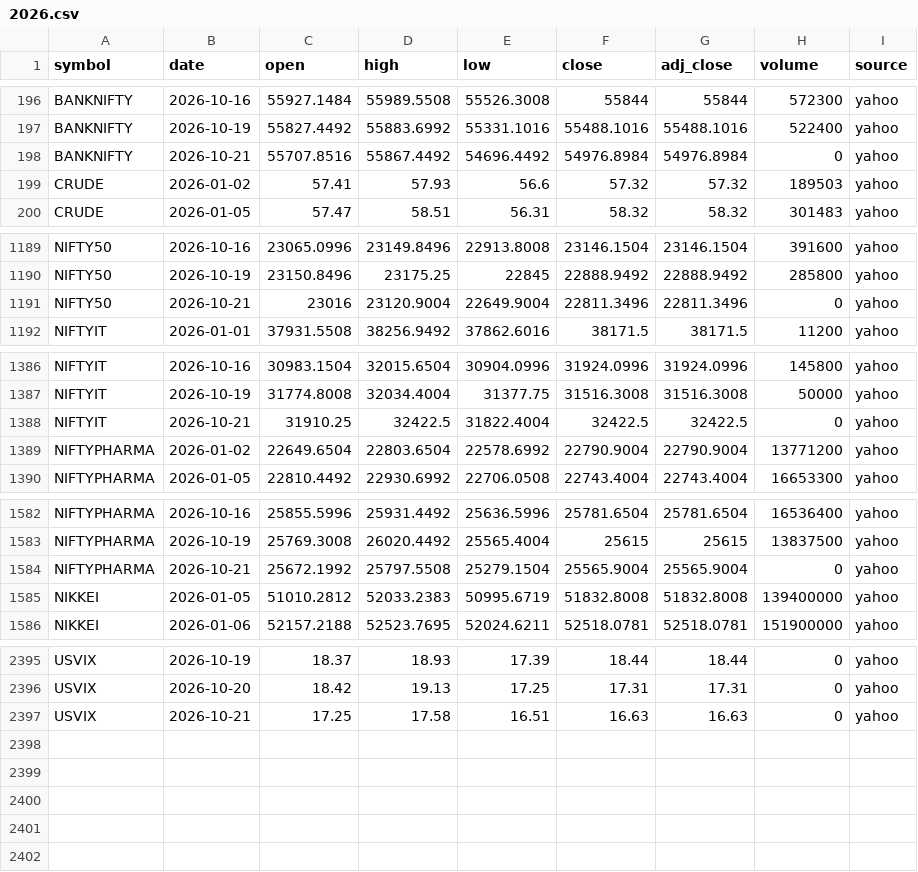
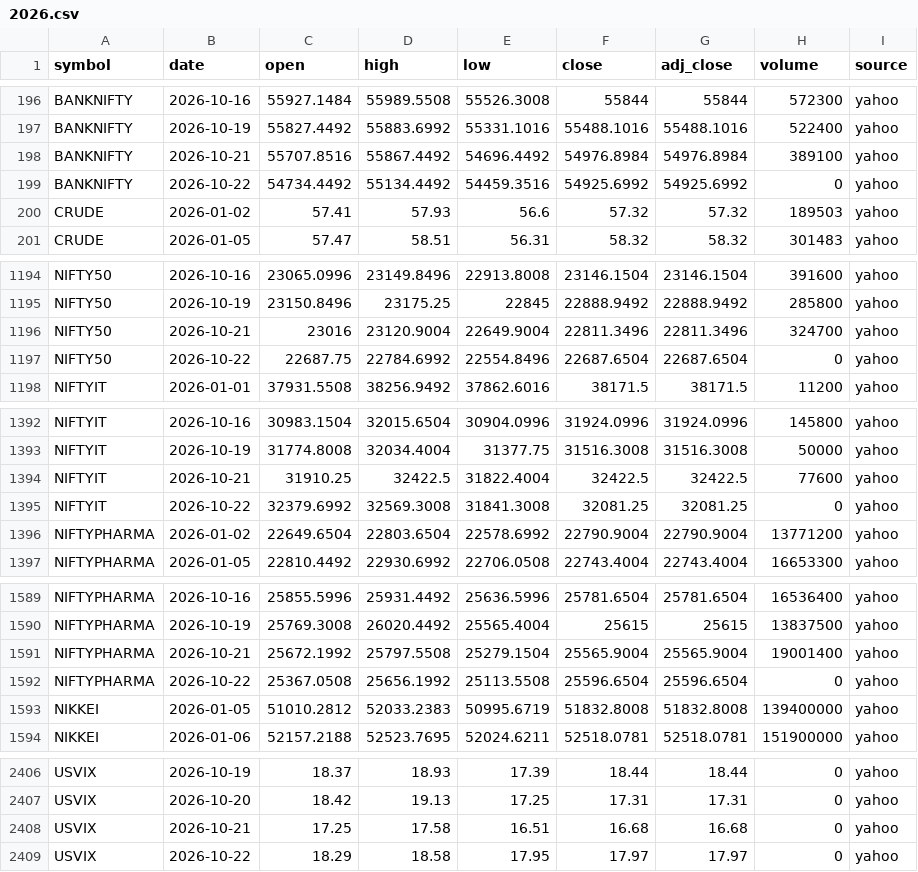
Before and after one commit to san1eev1/Stock-predictor, a CSV file: indices/2026.csv, drawn as a sheet; only a part is shown, gaps mark what is left out; the diff covers the shown part only.

```diff
--- a/indices/2026.csv
+++ b/indices/2026.csv
@@ -197,3 +197,4 @@ BANKNIFTY,2026-10-16,55927.1484,55989.5508,55526.3008,55844,55844,572300,yahoo
 BANKNIFTY,2026-10-19,55827.4492,55883.6992,55331.1016,55488.1016,55488.1016,522400,yahoo
-BANKNIFTY,2026-10-21,55707.8516,55867.4492,54696.4492,54976.8984,54976.8984,0,yahoo
+BANKNIFTY,2026-10-21,55707.8516,55867.4492,54696.4492,54976.8984,54976.8984,389100,yahoo
+BANKNIFTY,2026-10-22,54734.4492,55134.4492,54459.3516,54925.6992,54925.6992,0,yahoo
 CRUDE,2026-01-02,57.41,57.93,56.6,57.32,57.32,189503,yahoo
@@ -1190,3 +1195,4 @@ NIFTY50,2026-10-16,23065.0996,23149.8496,22913.8008,23146.1504,23146.1504,391600
 NIFTY50,2026-10-19,23150.8496,23175.25,22845,22888.9492,22888.9492,285800,yahoo
-NIFTY50,2026-10-21,23016,23120.9004,22649.9004,22811.3496,22811.3496,0,yahoo
+NIFTY50,2026-10-21,23016,23120.9004,22649.9004,22811.3496,22811.3496,324700,yahoo
+NIFTY50,2026-10-22,22687.75,22784.6992,22554.8496,22687.6504,22687.6504,0,yahoo
 NIFTYIT,2026-01-01,37931.5508,38256.9492,37862.6016,38171.5,38171.5,11200,yahoo
@@ -1387,3 +1393,4 @@ NIFTYIT,2026-10-16,30983.1504,32015.6504,30904.0996,31924.0996,31924.0996,145800
 NIFTYIT,2026-10-19,31774.8008,32034.4004,31377.75,31516.3008,31516.3008,50000,yahoo
-NIFTYIT,2026-10-21,31910.25,32422.5,31822.4004,32422.5,32422.5,0,yahoo
+NIFTYIT,2026-10-21,31910.25,32422.5,31822.4004,32422.5,32422.5,77600,yahoo
+NIFTYIT,2026-10-22,32379.6992,32569.3008,31841.3008,32081.25,32081.25,0,yahoo
 NIFTYPHARMA,2026-01-02,22649.6504,22803.6504,22578.6992,22790.9004,22790.9004,13771200,yahoo
@@ -1583,3 +1590,4 @@ NIFTYPHARMA,2026-10-16,25855.5996,25931.4492,25636.5996,25781.6504,25781.6504,16
 NIFTYPHARMA,2026-10-19,25769.3008,26020.4492,25565.4004,25615,25615,13837500,yahoo
-NIFTYPHARMA,2026-10-21,25672.1992,25797.5508,25279.1504,25565.9004,25565.9004,0,yahoo
+NIFTYPHARMA,2026-10-21,25672.1992,25797.5508,25279.1504,25565.9004,25565.9004,19001400,yahoo
+NIFTYPHARMA,2026-10-22,25367.0508,25656.1992,25113.5508,25596.6504,25596.6504,0,yahoo
 NIKKEI,2026-01-05,51010.2812,52033.2383,50995.6719,51832.8008,51832.8008,139400000,yahoo
@@ -2396,2 +2407,3 @@ USVIX,2026-10-19,18.37,18.93,17.39,18.44,18.44,0,yahoo
 USVIX,2026-10-20,18.42,19.13,17.25,17.31,17.31,0,yahoo
-USVIX,2026-10-21,17.25,17.58,16.51,16.63,16.63,0,yahoo
+USVIX,2026-10-21,17.25,17.58,16.51,16.68,16.68,0,yahoo
+USVIX,2026-10-22,18.29,18.58,17.95,17.97,17.97,0,yahoo
```
Also changed, not shown: 7 added rows and 24 edited cells elsewhere in this file, earnings.csv, 8 other files.
